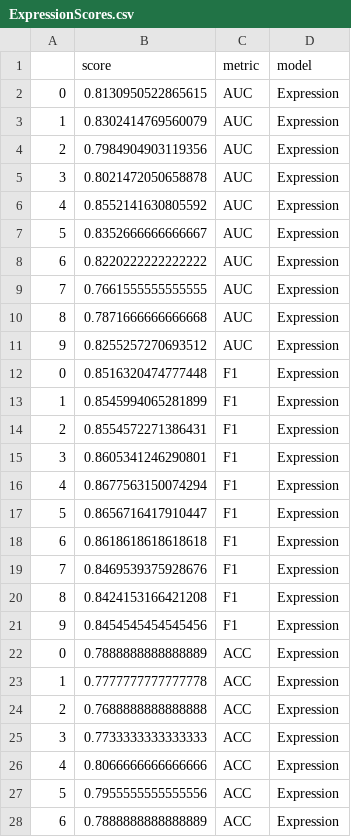
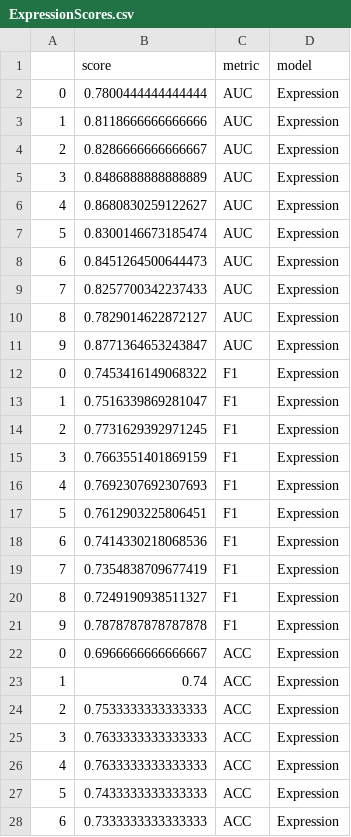
Before and after one commit to PriyaPanday/Major_Bioinformatics, a CSV file: Expression/ExpressionScores.csv, drawn as a sheet; only a part is shown; the diff covers the shown part only.

```diff
--- a/Expression/ExpressionScores.csv
+++ b/Expression/ExpressionScores.csv
@@ -1,28 +1,28 @@
 ,score,metric,model
-0,0.8130950522865615,AUC,Expression
-1,0.8302414769560079,AUC,Expression
-2,0.7984904903119356,AUC,Expression
-3,0.8021472050658878,AUC,Expression
-4,0.8552141630805592,AUC,Expression
-5,0.8352666666666667,AUC,Expression
-6,0.8220222222222222,AUC,Expression
-7,0.7661555555555555,AUC,Expression
-8,0.7871666666666668,AUC,Expression
-9,0.8255257270693512,AUC,Expression
-0,0.8516320474777448,F1,Expression
-1,0.8545994065281899,F1,Expression
-2,0.8554572271386431,F1,Expression
-3,0.8605341246290801,F1,Expression
-4,0.8677563150074294,F1,Expression
-5,0.8656716417910447,F1,Expression
-6,0.8618618618618618,F1,Expression
-7,0.8469539375928676,F1,Expression
-8,0.8424153166421208,F1,Expression
-9,0.8454545454545456,F1,Expression
-0,0.7888888888888889,ACC,Expression
-1,0.7777777777777778,ACC,Expression
-2,0.7688888888888888,ACC,Expression
-3,0.7733333333333333,ACC,Expression
-4,0.8066666666666666,ACC,Expression
-5,0.7955555555555556,ACC,Expression
-6,0.7888888888888889,ACC,Expression
+0,0.7800444444444444,AUC,Expression
+1,0.8118666666666666,AUC,Expression
+2,0.8286666666666667,AUC,Expression
+3,0.8486888888888889,AUC,Expression
+4,0.8680830259122627,AUC,Expression
+5,0.8300146673185474,AUC,Expression
+6,0.8451264500644473,AUC,Expression
+7,0.8257700342237433,AUC,Expression
+8,0.7829014622872127,AUC,Expression
+9,0.8771364653243847,AUC,Expression
+0,0.7453416149068322,F1,Expression
+1,0.7516339869281047,F1,Expression
+2,0.7731629392971245,F1,Expression
+3,0.7663551401869159,F1,Expression
+4,0.7692307692307693,F1,Expression
+5,0.7612903225806451,F1,Expression
+6,0.7414330218068536,F1,Expression
+7,0.7354838709677419,F1,Expression
+8,0.7249190938511327,F1,Expression
+9,0.7878787878787878,F1,Expression
+0,0.6966666666666667,ACC,Expression
+1,0.74,ACC,Expression
+2,0.7533333333333333,ACC,Expression
+3,0.7633333333333333,ACC,Expression
+4,0.7633333333333333,ACC,Expression
+5,0.7433333333333333,ACC,Expression
+6,0.7333333333333333,ACC,Expression
```
Also changed, not shown: 33 edited cells elsewhere in this file, Aggregation/AggregationScores.csv, SWI/SolubilityScores.csv, 41 other files.
